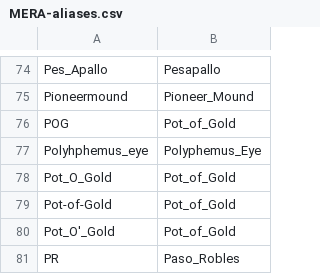
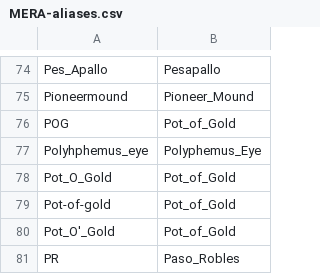
Before and after one commit to wkiri/MTE, a CSV file: ref/MER/MERA-aliases.csv, drawn as a sheet; only a part is shown, gaps mark what is left out; the diff covers the shown part only.

```diff
--- a/ref/MER/MERA-aliases.csv
+++ b/ref/MER/MERA-aliases.csv
@@ -78,3 +78,3 @@ Polyhphemus_eye,Polyphemus_Eye
 Pot_O_Gold,Pot_of_Gold
-Pot-of-Gold,Pot_of_Gold
+Pot-of-gold,Pot_of_Gold
 Pot_O'_Gold,Pot_of_Gold
```
Also changed, not shown: 1 removed row and 4 edited cells elsewhere in this file.
